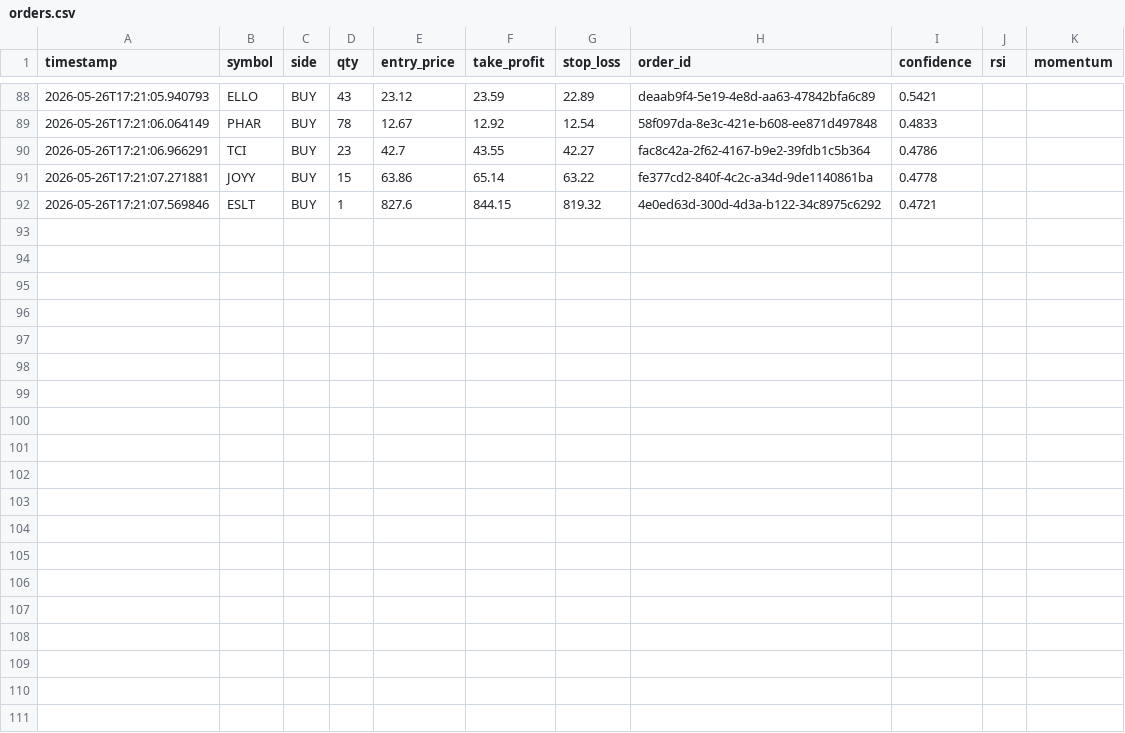
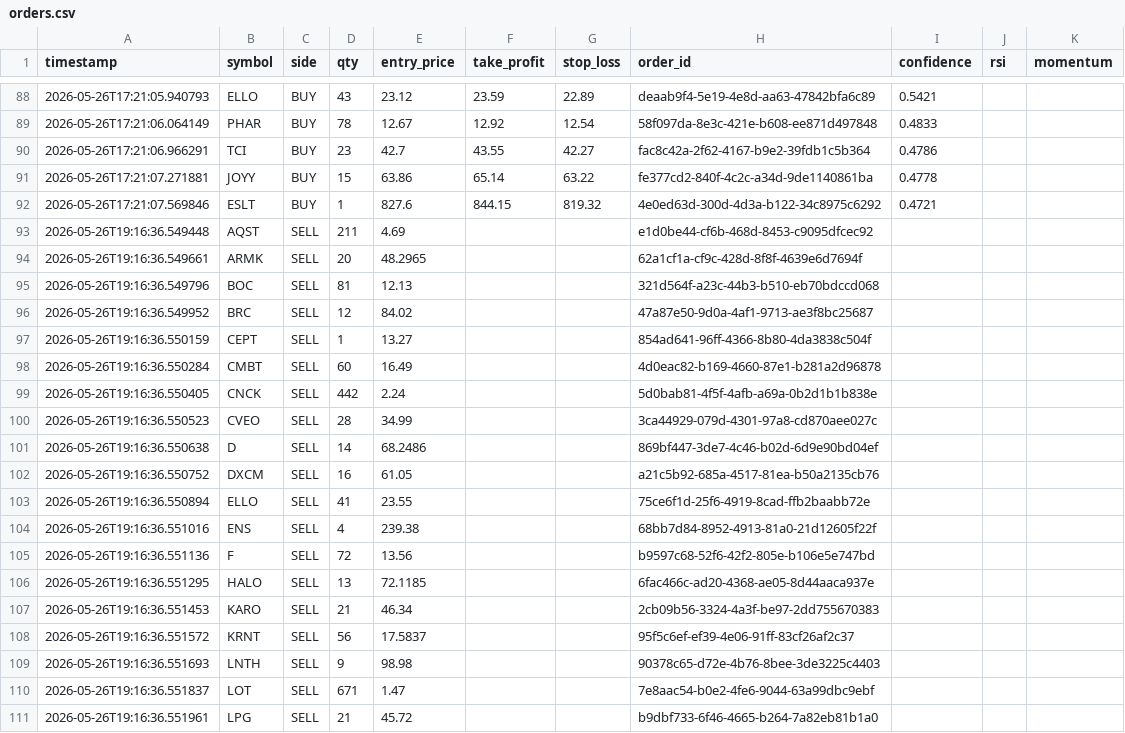
Before and after one commit to jp3tty/ml-trading-bot, a CSV file: paper_trade_log/orders.csv, drawn as a sheet; only a part is shown, gaps mark what is left out; the diff covers the shown part only; the diff names each change by its address in the sheet, - before the commit and + after, or states it on an @@ line.

```diff
--- a/paper_trade_log/orders.csv
+++ b/paper_trade_log/orders.csv
+row 93: 2026-05-26T19:16:36.549448 | AQST | SELL | 211 | 4.69 |  |  | e1d0be44-cf6b-468d-8453-c9095dfcec92
+row 94: 2026-05-26T19:16:36.549661 | ARMK | SELL | 20 | 48.2965 |  |  | 62a1cf1a-cf9c-428d-8f8f-4639e6d7694f
+row 95: 2026-05-26T19:16:36.549796 | BOC | SELL | 81 | 12.13 |  |  | 321d564f-a23c-44b3-b510-eb70bdccd068
+row 96: 2026-05-26T19:16:36.549952 | BRC | SELL | 12 | 84.02 |  |  | 47a87e50-9d0a-4af1-9713-ae3f8bc25687
+row 97: 2026-05-26T19:16:36.550159 | CEPT | SELL | 1 | 13.27 |  |  | 854ad641-96ff-4366-8b80-4da3838c504f
+row 98: 2026-05-26T19:16:36.550284 | CMBT | SELL | 60 | 16.49 |  |  | 4d0eac82-b169-4660-87e1-b281a2d96878
+row 99: 2026-05-26T19:16:36.550405 | CNCK | SELL | 442 | 2.24 |  |  | 5d0bab81-4f5f-4afb-a69a-0b2d1b1b838e
+row 100: 2026-05-26T19:16:36.550523 | CVEO | SELL | 28 | 34.99 |  |  | 3ca44929-079d-4301-97a8-cd870aee027c
+row 101: 2026-05-26T19:16:36.550638 | D | SELL | 14 | 68.2486 |  |  | 869bf447-3de7-4c46-b02d-6d9e90bd04ef
+row 102: 2026-05-26T19:16:36.550752 | DXCM | SELL | 16 | 61.05 |  |  | a21c5b92-685a-4517-81ea-b50a2135cb76
+row 103: 2026-05-26T19:16:36.550894 | ELLO | SELL | 41 | 23.55 |  |  | 75ce6f1d-25f6-4919-8cad-ffb2baabb72e
+row 104: 2026-05-26T19:16:36.551016 | ENS | SELL | 4 | 239.38 |  |  | 68bb7d84-8952-4913-81a0-21d12605f22f
+row 105: 2026-05-26T19:16:36.551136 | F | SELL | 72 | 13.56 |  |  | b9597c68-52f6-42f2-805e-b106e5e747bd
+row 106: 2026-05-26T19:16:36.551295 | HALO | SELL | 13 | 72.1185 |  |  | 6fac466c-ad20-4368-ae05-8d44aaca937e
+row 107: 2026-05-26T19:16:36.551453 | KARO | SELL | 21 | 46.34 |  |  | 2cb09b56-3324-4a3f-be97-2dd755670383
+row 108: 2026-05-26T19:16:36.551572 | KRNT | SELL | 56 | 17.5837 |  |  | 95f5c6ef-ef39-4e06-91ff-83cf26af2c37
+row 109: 2026-05-26T19:16:36.551693 | LNTH | SELL | 9 | 98.98 |  |  | 90378c65-d72e-4b76-8bee-3de3225c4403
+row 110: 2026-05-26T19:16:36.551837 | LOT | SELL | 671 | 1.47 |  |  | 7e8aac54-b0e2-4fe6-9044-63a99dbc9ebf
+row 111: 2026-05-26T19:16:36.551961 | LPG | SELL | 21 | 45.72 |  |  | b9dbf733-6f46-4665-b264-7a82eb81b1a0
```
Also changed, not shown: 10 added rows elsewhere in this file, paper_trade_log/signals.csv.
